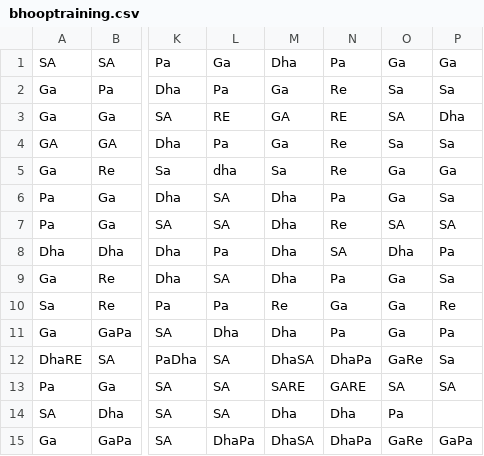
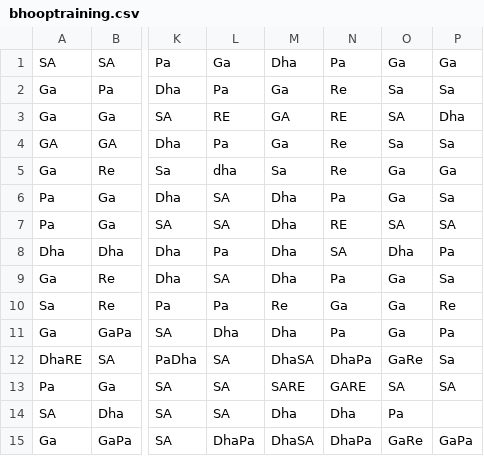
Before and after one commit to vikipedia/ragabot, a CSV file: data/bhooptraining.csv, drawn as a sheet; only a part is shown, gaps mark what is left out; the diff names each change by its address in the sheet, - before the commit and + after, or states it on an @@ line.

```diff
--- a/data/bhooptraining.csv
+++ b/data/bhooptraining.csv
-N7: Re
+N7: RE
```
Also changed, not shown: 1 other file.
